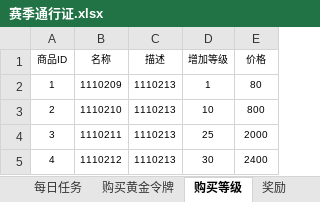
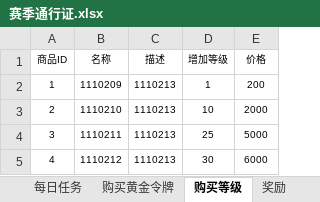
Before and after one commit to lengye49/OPM_Excel, an Excel workbook: OPM经济数值/赛季通行证.xlsx, sheet 购买等级, drawn as a sheet; values as stored, in another font and other column widths than the file's, no borders; the diff names each change by its address in the sheet, - before the commit and + after, or states it on an @@ line.

```diff
--- a/OPM经济数值/赛季通行证.xlsx (sheet 购买等级)
+++ b/OPM经济数值/赛季通行证.xlsx (sheet 购买等级)
-E2 (价格): 80
+E2 (价格): 200
-E3 (价格): 800
+E3 (价格): 2000
-E4 (价格): 2000
+E4 (价格): 5000
-E5 (价格): 2400
+E5 (价格): 6000
```
Also changed, not shown: sheet 奖励, sheet 购买黄金令牌, OPM经济数值/副本.xlsx, 1 other file.
